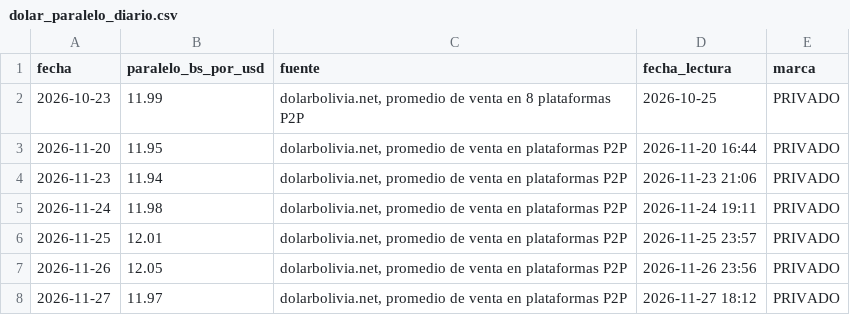
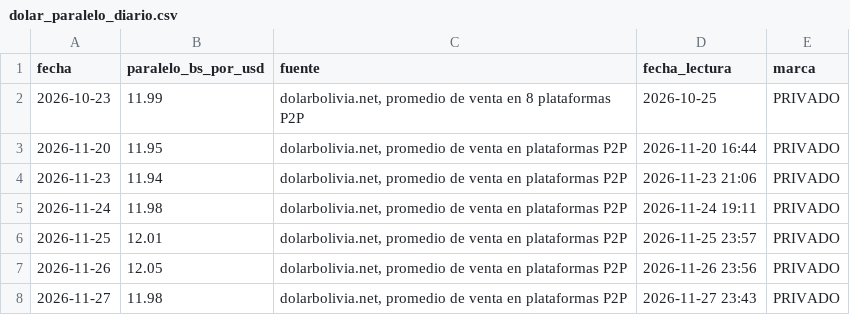
Before and after one commit to UM-Proyecto/MINERIA_DATOS, a CSV file: data/processed/scrum-54/dolar_paralelo_diario.csv, drawn as a sheet.

```diff
--- a/data/processed/scrum-54/dolar_paralelo_diario.csv
+++ b/data/processed/scrum-54/dolar_paralelo_diario.csv
@@ -7,2 +7,2 @@ fecha,paralelo_bs_por_usd,fuente,fecha_lectura,marca
 2026-11-26,12.05,"dolarbolivia.net, promedio de venta en plataformas P2P",2026-11-26 23:56,PRIVADO
-2026-11-27,11.97,"dolarbolivia.net, promedio de venta en plataformas P2P",2026-11-27 18:12,PRIVADO
+2026-11-27,11.98,"dolarbolivia.net, promedio de venta en plataformas P2P",2026-11-27 23:43,PRIVADO
```
Also changed, not shown: 5 other files.
